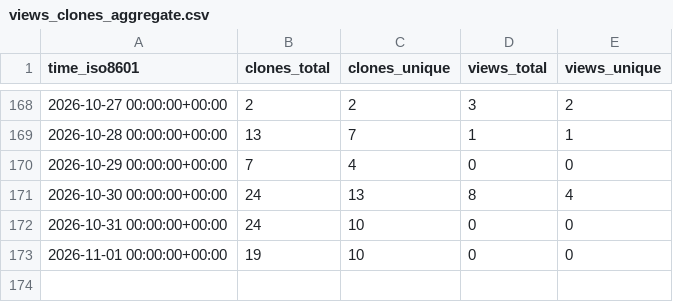
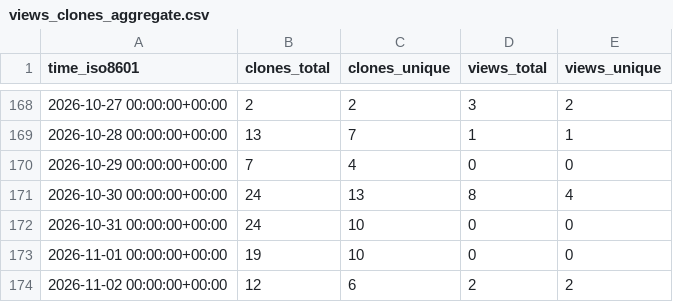
Before and after one commit to equinor/power-platform-skills, a CSV file: equinor/power-platform-skills/ghrs-data/views_clones_aggregate.csv, drawn as a sheet; only a part is shown, gaps mark what is left out; the diff names each change by its address in the sheet, - before the commit and + after, or states it on an @@ line.

```diff
--- a/equinor/power-platform-skills/ghrs-data/views_clones_aggregate.csv
+++ b/equinor/power-platform-skills/ghrs-data/views_clones_aggregate.csv
+row 174: 2026-11-02 00:00:00+00:00 | 12 | 6 | 2 | 2
```
Also changed, not shown: 1 other file.
